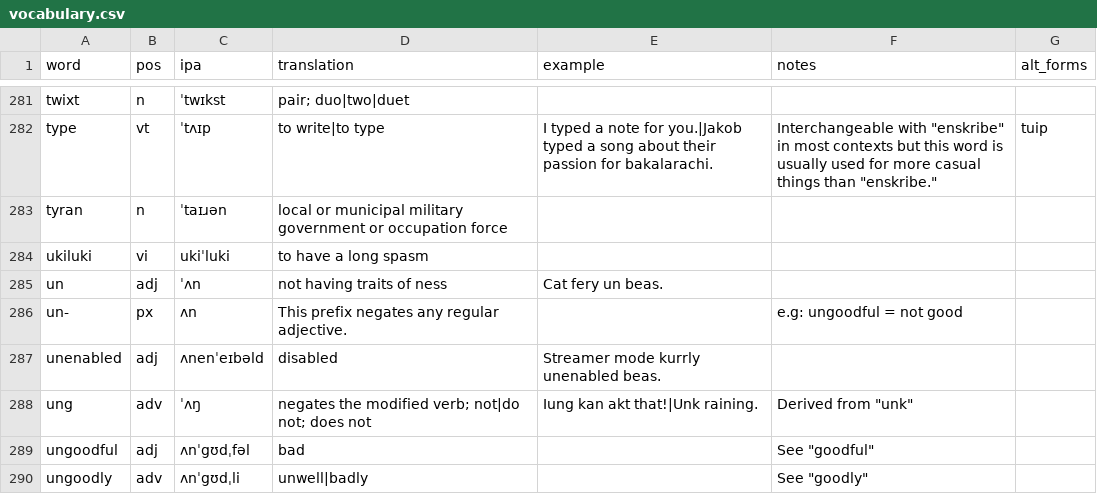
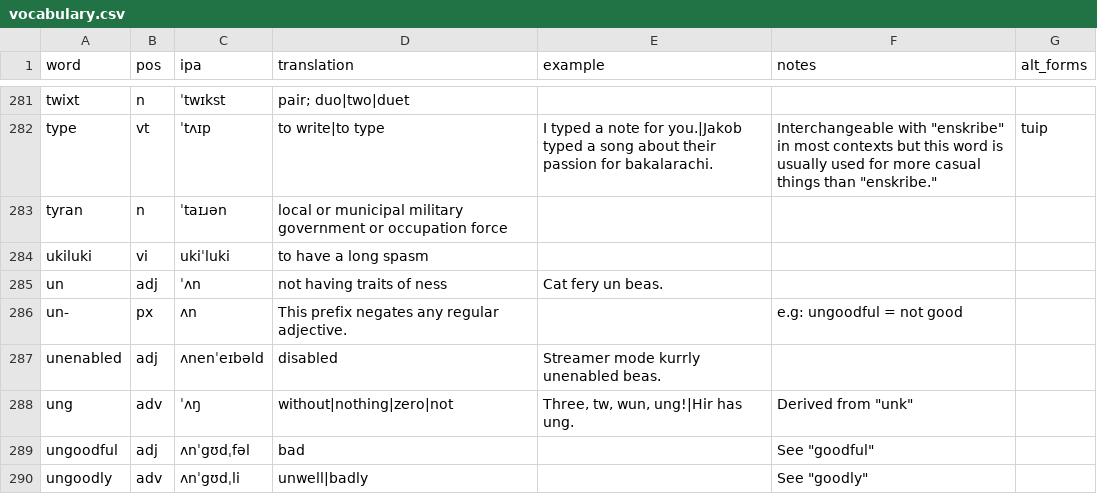
Before and after one commit to SeriousGuy888/Billzonian, a CSV file: docs/vocabulary.csv, drawn as a sheet; only a part is shown, gaps mark what is left out.

Commit message:
Update vocabulary.csv

```diff
--- a/docs/vocabulary.csv
+++ b/docs/vocabulary.csv
@@ -287,3 +287,3 @@ un-,px,ʌn,This prefix negates any regular adjective.,,e.g: ungoodful = not good
 unenabled,adj,ʌnenˈeɪbəld,disabled,Streamer mode kurrly unenabled beas.,,
-ung,adv,ˈʌŋ,negates the modified verb; not|do not; does not,Iung kan akt that!|Unk raining.,"Derived from ""unk""",
+ung,adv,ˈʌŋ,without|nothing|zero|not,"Three, tw, wun, ung!|Hir has ung.","Derived from ""unk""",
 ungoodful,adj,ʌnˈgʊdˌfəl,bad,,"See ""goodful""",
```
